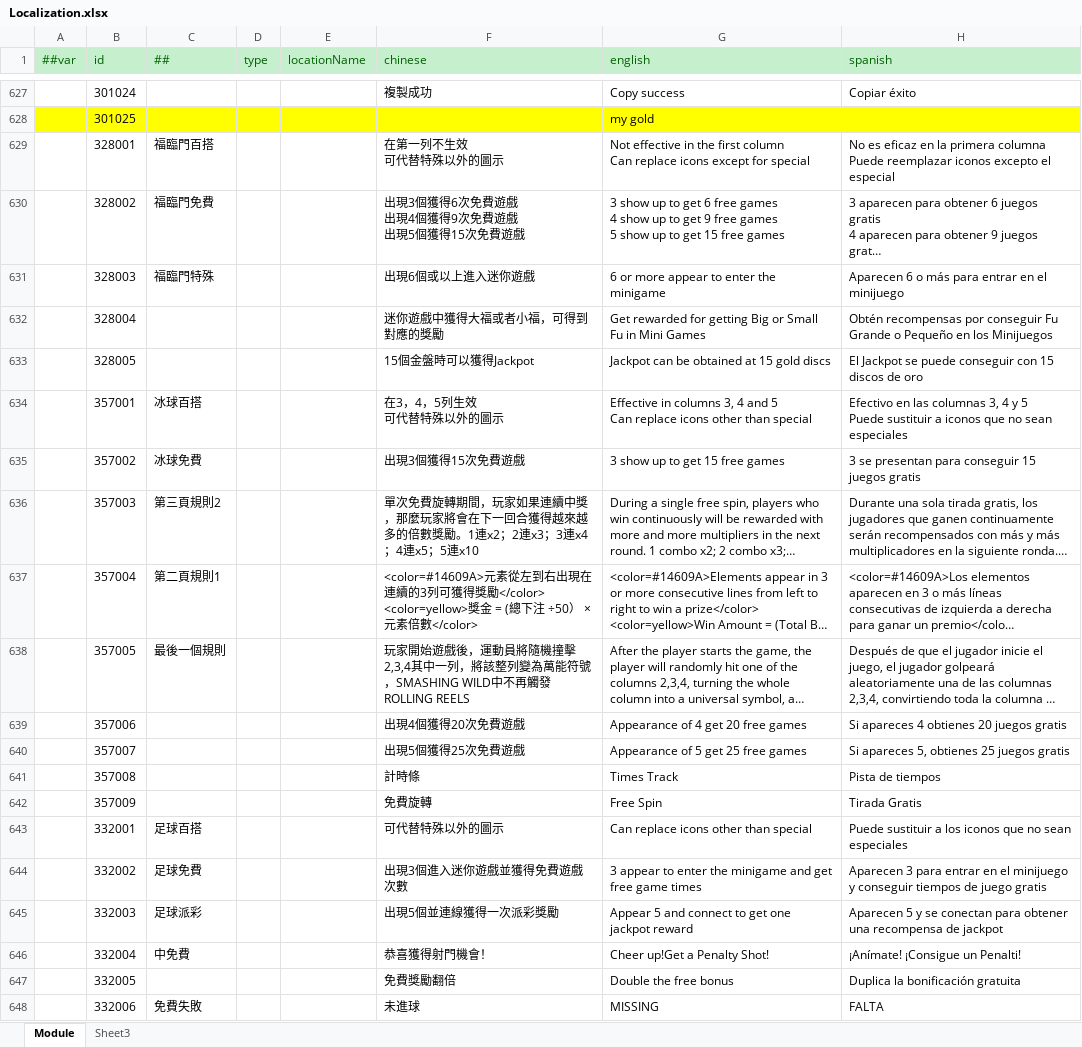
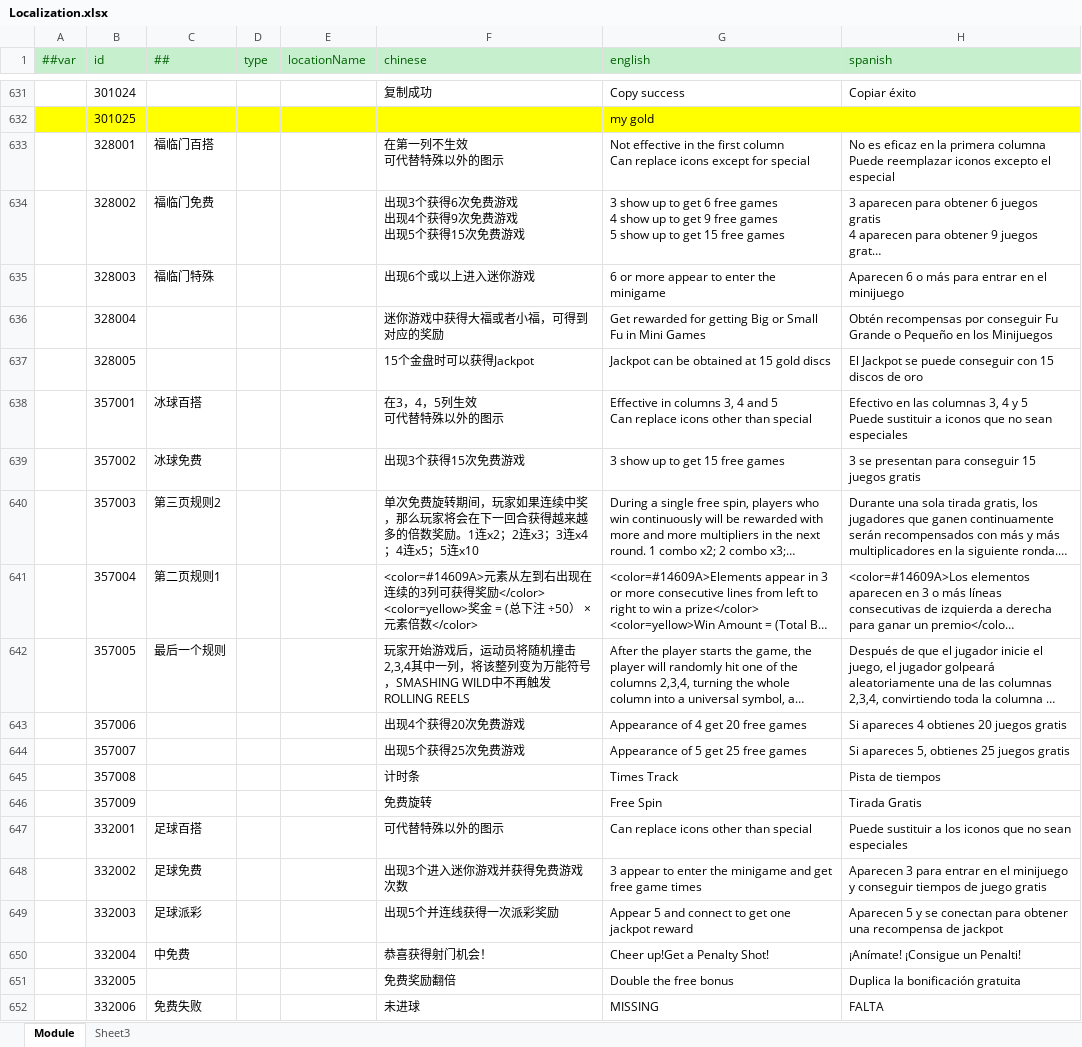
Before and after one commit to lyqilo/ClientConfig, an Excel workbook: LubanConfig/Datas/Localization.xlsx, sheet Module, drawn as a sheet; only a part is shown, gaps mark what is left out; long unchanged cells end in …; values as stored, in another font and other column widths than the file's, no borders; addresses are those after the commit; ↵ is a line break in a cell; the diff covers the shown part only; the diff names each change by its address in the sheet, - before the commit and + after, or states it on an @@ line.

```diff
--- a/LubanConfig/Datas/Localization.xlsx (sheet Module)
+++ b/LubanConfig/Datas/Localization.xlsx (sheet Module)
-F631 (chinese): 複製成功
+F631 (chinese): 复制成功
-C633 (##): 福臨門百搭
+C633 (##): 福临门百搭
-F633 (chinese): 在第一列不生效 ↵ 可代替特殊以外的圖示
+F633 (chinese): 在第一列不生效 ↵ 可代替特殊以外的图示
-C634 (##): 福臨門免費
+C634 (##): 福临门免费
-F634 (chinese): 出現3個獲得6次免費遊戲 ↵ 出現4個獲得9次免費遊戲 ↵ 出現5個獲得15次免費遊戲
+F634 (chinese): 出现3个获得6次免费游戏 ↵ 出现4个获得9次免费游戏 ↵ 出现5个获得15次免费游戏
-C635 (##): 福臨門特殊
+C635 (##): 福临门特殊
-F635 (chinese): 出現6個或以上進入迷你遊戲
+F635 (chinese): 出现6个或以上进入迷你游戏
-F636 (chinese): 迷你遊戲中獲得大福或者小福，可得到對應的獎勵
+F636 (chinese): 迷你游戏中获得大福或者小福，可得到对应的奖励
-F637 (chinese): 15個金盤時可以獲得Jackpot
+F637 (chinese): 15个金盘时可以获得Jackpot
-F638 (chinese): 在3，4，5列生效 ↵ 可代替特殊以外的圖示
+F638 (chinese): 在3，4，5列生效 ↵ 可代替特殊以外的图示
-C639 (##): 冰球免費
+C639 (##): 冰球免费
-F639 (chinese): 出現3個獲得15次免費遊戲
+F639 (chinese): 出现3个获得15次免费游戏
-C640 (##): 第三頁規則2
+C640 (##): 第三页规则2
-F640 (chinese): 單次免費旋轉期間，玩家如果連續中獎，那麼玩家將會在下一回合獲得越來越多的倍數獎勵。1連x2；2連x3；3連x4；4連x5；5連x10
+F640 (chinese): 单次免费旋转期间，玩家如果连续中奖，那么玩家将会在下一回合获得越来越多的倍数奖励。1连x2；2连x3；3连x4；4连x5；5连x10
-C641 (##): 第二頁規則1
+C641 (##): 第二页规则1
-F641 (chinese): <color=#14609A>元素從左到右出現在連續的3列可獲得獎勵</color> ↵ <color=yellow>獎金 = (總下注 ÷50） × 元素倍數</color>
+F641 (chinese): <color=#14609A>元素从左到右出现在连续的3列可获得奖励</color> ↵ <color=yellow>奖金 = (总下注 ÷50） × 元素倍数</color>
-C642 (##): 最後一個規則
+C642 (##): 最后一个规则
-F642 (chinese): 玩家開始遊戲後，運動員將隨機撞擊2,3,4其中一列，將該整列變為萬能符號，SMASHING WILD中不再觸發ROLLING REELS
+F642 (chinese): 玩家开始游戏后，运动员将随机撞击2,3,4其中一列，将该整列变为万能符号，SMASHING WILD中不再触发ROLLING REELS
-F643 (chinese): 出現4個獲得20次免費遊戲
+F643 (chinese): 出现4个获得20次免费游戏
-F644 (chinese): 出現5個獲得25次免費遊戲
+F644 (chinese): 出现5个获得25次免费游戏
-F645 (chinese): 計時條
+F645 (chinese): 计时条
-F646 (chinese): 免費旋轉
+F646 (chinese): 免费旋转
-F647 (chinese): 可代替特殊以外的圖示
+F647 (chinese): 可代替特殊以外的图示
-C648 (##): 足球免費
+C648 (##): 足球免费
-F648 (chinese): 出現3個進入迷你遊戲並獲得免費遊戲次數
+F648 (chinese): 出现3个进入迷你游戏并获得免费游戏次数
-F649 (chinese): 出現5個並連線獲得一次派彩獎勵
+F649 (chinese): 出现5个并连线获得一次派彩奖励
-C650 (##): 中免費
+C650 (##): 中免费
-F650 (chinese): 恭喜獲得射門機會！
+F650 (chinese): 恭喜获得射门机会！
-F651 (chinese): 免費獎勵翻倍
+F651 (chinese): 免费奖励翻倍
-C652 (##): 免費失敗
+C652 (##): 免费失败
-F652 (chinese): 未進球
+F652 (chinese): 未进球
```
Also changed, not shown: 4 added rows and 1212 edited cells elsewhere in this sheet, LubanConfig/Datas/AvatarConfig.xlsx, 4 other files.
